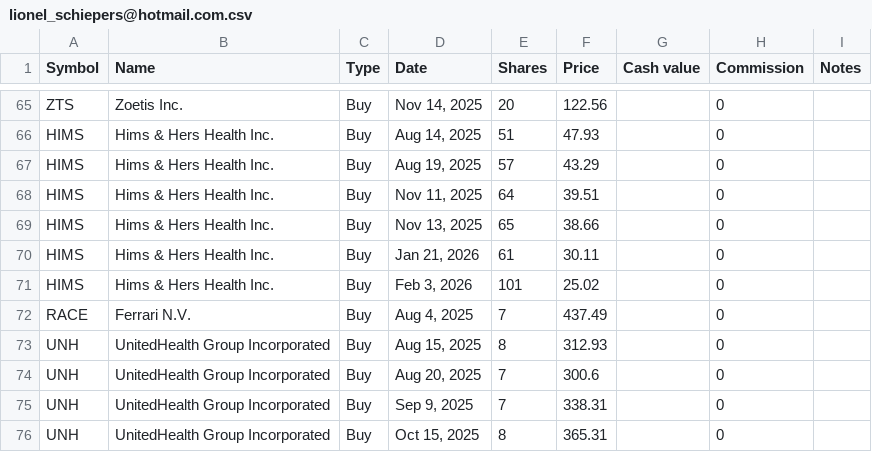
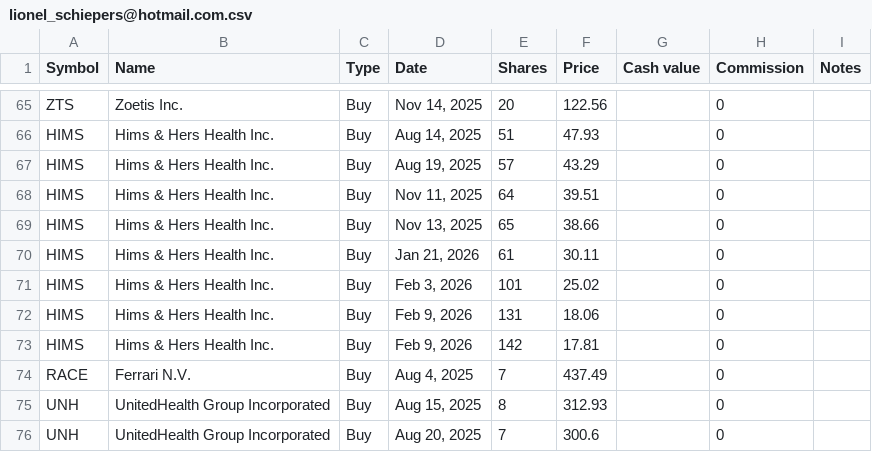
Before and after one commit to lionelschiepers/StockQuotes.Portfolio, a CSV file: Portfolio/lionel_schiepers@hotmail.com.csv, drawn as a sheet; only a part is shown, gaps mark what is left out; the shorter side is filled out with more unchanged rows.

Commit message:
increased hims

```diff
--- a/Portfolio/lionel_schiepers@hotmail.com.csv
+++ b/Portfolio/lionel_schiepers@hotmail.com.csv
@@ -71,2 +71,4 @@ HIMS,Hims & Hers Health Inc.,Buy,"Jan 21, 2026",61,30.11,,0,
 HIMS,Hims & Hers Health Inc.,Buy,"Feb 3, 2026",101,25.02,,0,
+HIMS,Hims & Hers Health Inc.,Buy,"Feb 9, 2026",131,18.06,,0,
+HIMS,Hims & Hers Health Inc.,Buy,"Feb 9, 2026",142,17.81,,0,
 RACE,Ferrari N.V.,Buy,"Aug 4, 2025",7,437.49,,0,
```
